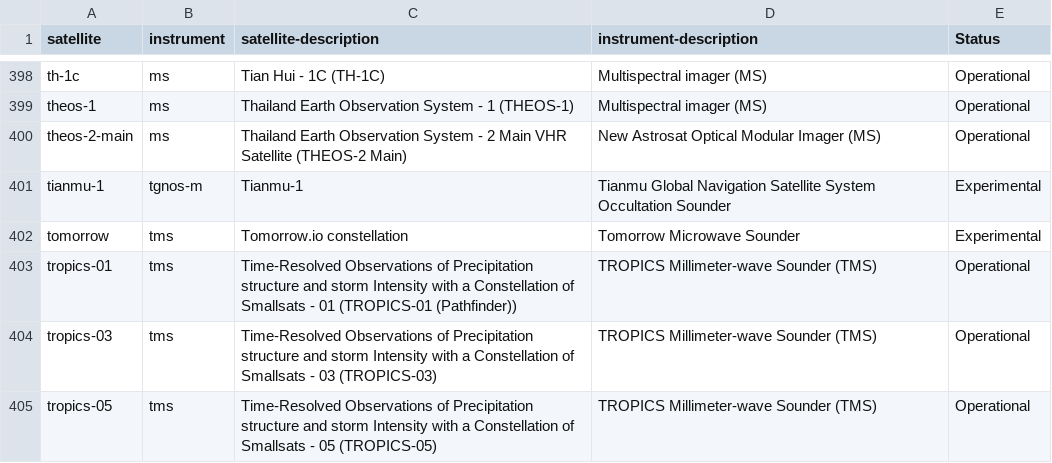
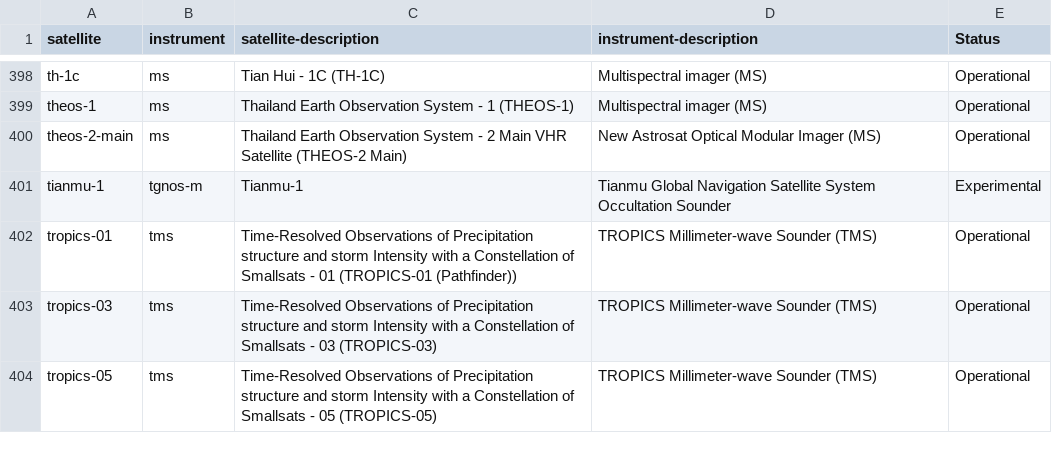
Before and after one commit to wmo-im/wis2-topic-hierarchy, a CSV file: topic-hierarchy/earth-system-discipline/weather/space-based-observations/index-flat.csv, drawn as a sheet; only a part is shown, gaps mark what is left out; the diff names each change by its address in the sheet, - before the commit and + after, or states it on an @@ line.

Commit message:
remove tomorrow satellite. It was alread there.

```diff
--- a/topic-hierarchy/earth-system-discipline/weather/space-based-observations/index-flat.csv
+++ b/topic-hierarchy/earth-system-discipline/weather/space-based-observations/index-flat.csv
-row 402: tomorrow | tms | Tomorrow.io constellation | Tomorrow Microwave Sounder | Experimental
```
